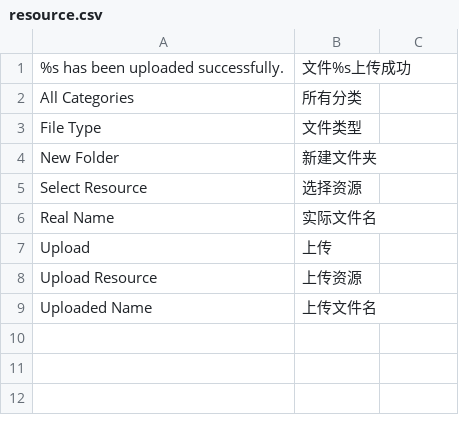
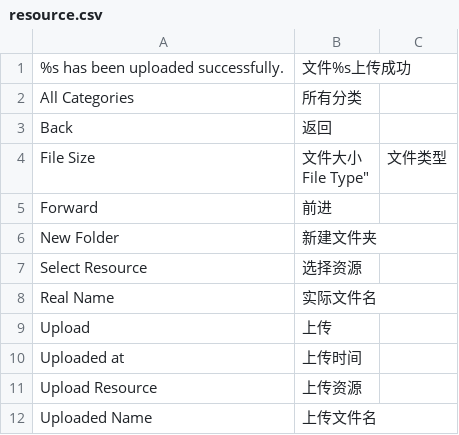
Before and after one commit to peachyang/py_website, a CSV file: app/i18n/zh-CN/resource.csv, drawn as a sheet.

```diff
--- a/app/i18n/zh-CN/resource.csv
+++ b/app/i18n/zh-CN/resource.csv
@@ -2,3 +2,6 @@
 "All Categories","所有分类"
-"File Type","文件类型"
+"Back","返回"
+"File Size","文件大小
+"File Type","文件类型"
+"Forward","前进"
 "New Folder","新建文件夹"
@@ -7,2 +10,3 @@
 "Upload","上传"
+"Uploaded at","上传时间"
 "Upload Resource","上传资源"
```
Also changed, not shown: app/i18n/zh-CN/lib.csv, 15 other files.
